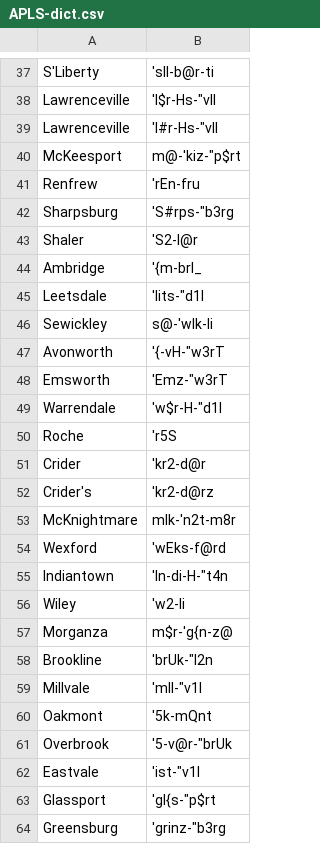
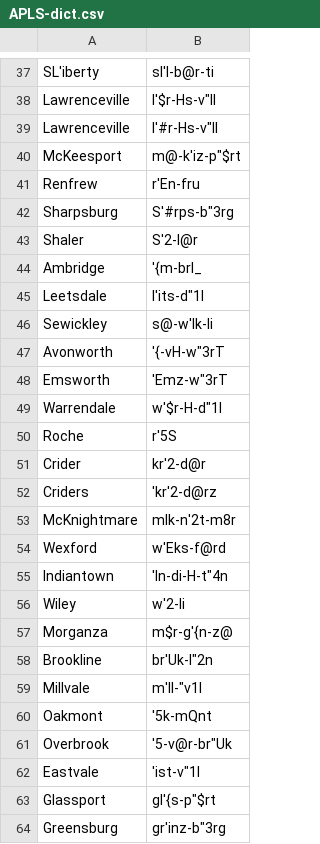
Before and after one commit to djvill/APLS, a CSV file: files/custom-dictionary/APLS-dict.csv, drawn as a sheet; only a part is shown, gaps mark what is left out; the diff covers the shown part only; the diff names each change by its address in the sheet, - before the commit and + after, or states it on an @@ line.

```diff
--- a/files/custom-dictionary/APLS-dict.csv
+++ b/files/custom-dictionary/APLS-dict.csv
-A37: S'Liberty
+A37: SL'iberty
-B37: 'slI-b@r-ti
+B37: sl'I-b@r-ti
-B38: 'l$r-Hs-"vIl
+B38: l'$r-Hs-v"Il
-B39: 'l#r-Hs-"vIl
+B39: l'#r-Hs-v"Il
-B40: m@-'kiz-"p$rt
+B40: m@-k'iz-p"$rt
-B41: 'rEn-fru
+B41: r'En-fru
-B42: 'S#rps-"b3rg
+B42: S'#rps-b"3rg
-B43: 'S2-l@r
+B43: S'2-l@r
-B45: 'lits-"d1l
+B45: l'its-d"1l
-B46: s@-'wIk-li
+B46: s@-w'Ik-li
-B47: '{-vH-"w3rT
+B47: '{-vH-w"3rT
-B48: 'Emz-"w3rT
+B48: 'Emz-w"3rT
-B49: 'w$r-H-"d1l
+B49: w'$r-H-d"1l
-B50: 'r5S
+B50: r'5S
-B51: 'kr2-d@r
+B51: kr'2-d@r
-A52: Crider's
+A52: Criders
-B52: 'kr2-d@rz
+B52: 'kr'2-d@rz
-B53: mIk-'n2t-m8r
+B53: mIk-n'2t-m8r
-B54: 'wEks-f@rd
+B54: w'Eks-f@rd
-B55: 'In-di-H-"t4n
+B55: 'In-di-H-t"4n
-B56: 'w2-li
+B56: w'2-li
-B57: m$r-'g{n-z@
+B57: m$r-g'{n-z@
-B58: 'brUk-"l2n
+B58: br'Uk-l"2n
-B59: 'mIl-"v1l
+B59: m'Il-"v1l
-B61: '5-v@r-"brUk
+B61: '5-v@r-br"Uk
-B62: 'ist-"v1l
+B62: 'ist-v"1l
-B63: 'gl{s-"p$rt
+B63: gl'{s-p"$rt
-B64: 'grinz-"b3rg
+B64: gr'inz-b"3rg
```
Also changed, not shown: 1 added row and 118 edited cells elsewhere in this file, 3 other files.
